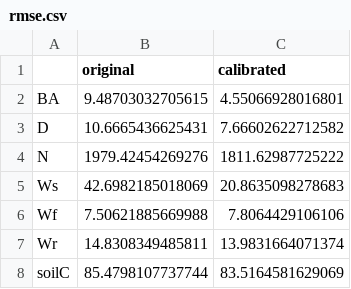
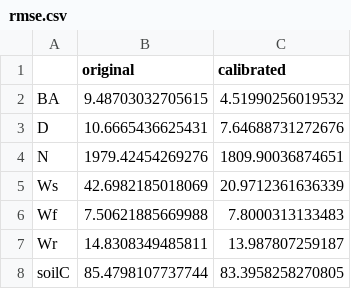
Before and after one commit to ForModLabUHel/3PGQcalibration, a CSV file: resCal/rmse.csv, drawn as a sheet.

```diff
--- a/resCal/rmse.csv
+++ b/resCal/rmse.csv
@@ -1,8 +1,8 @@
 "","original","calibrated"
-"BA",9.48703032705615,4.55066928016801
-"D",10.6665436625431,7.66602622712582
-"N",1979.42454269276,1811.62987725222
-"Ws",42.6982185018069,20.8635098278683
-"Wf",7.50621885669988,7.8064429106106
-"Wr",14.8308349485811,13.9831664071374
-"soilC",85.4798107737744,83.5164581629069
+"BA",9.48703032705615,4.51990256019532
+"D",10.6665436625431,7.64688731272676
+"N",1979.42454269276,1809.90036874651
+"Ws",42.6982185018069,20.9712361636339
+"Wf",7.50621885669988,7.8000313133483
+"Wr",14.8308349485811,13.987807259187
+"soilC",85.4798107737744,83.3958258270805
```
Also changed, not shown: 3 other files.
